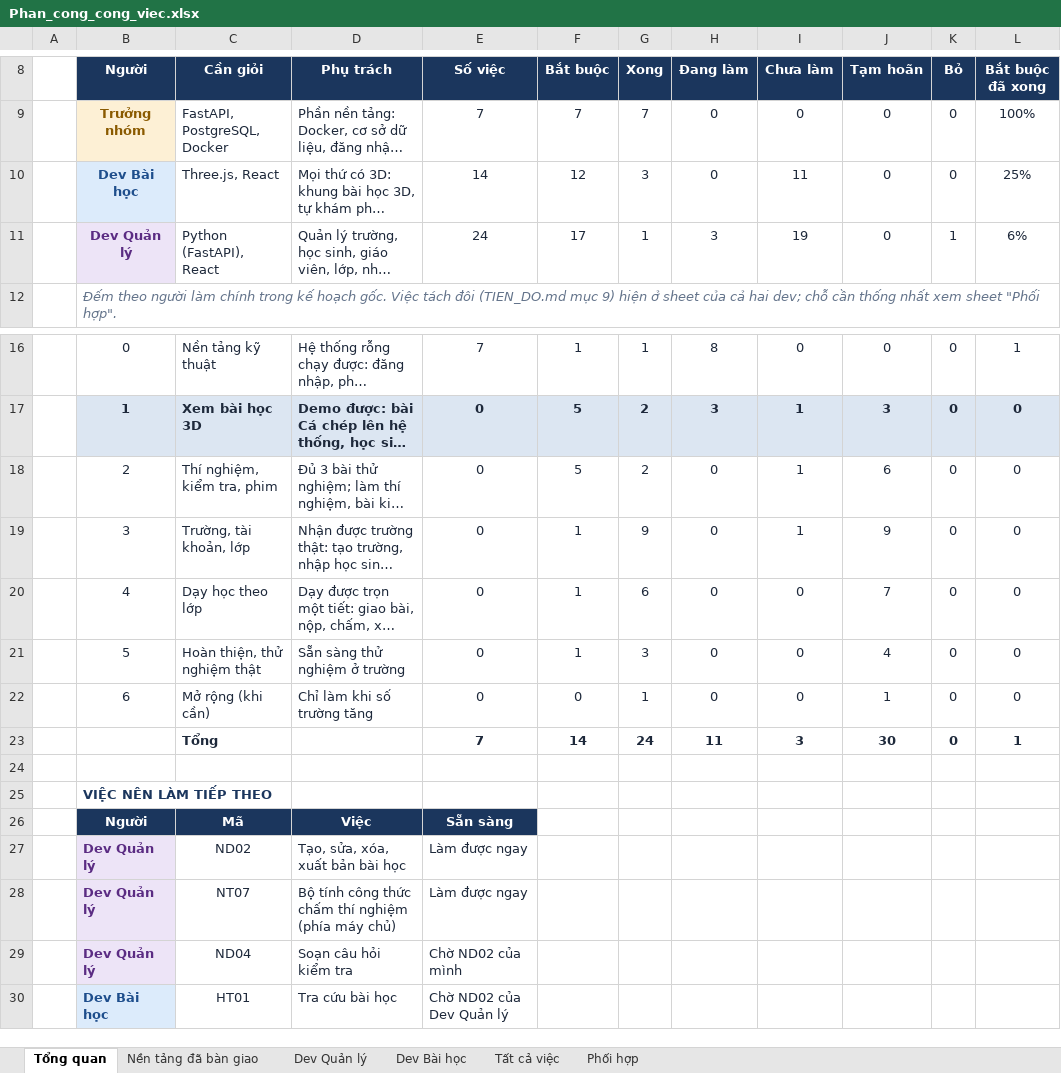
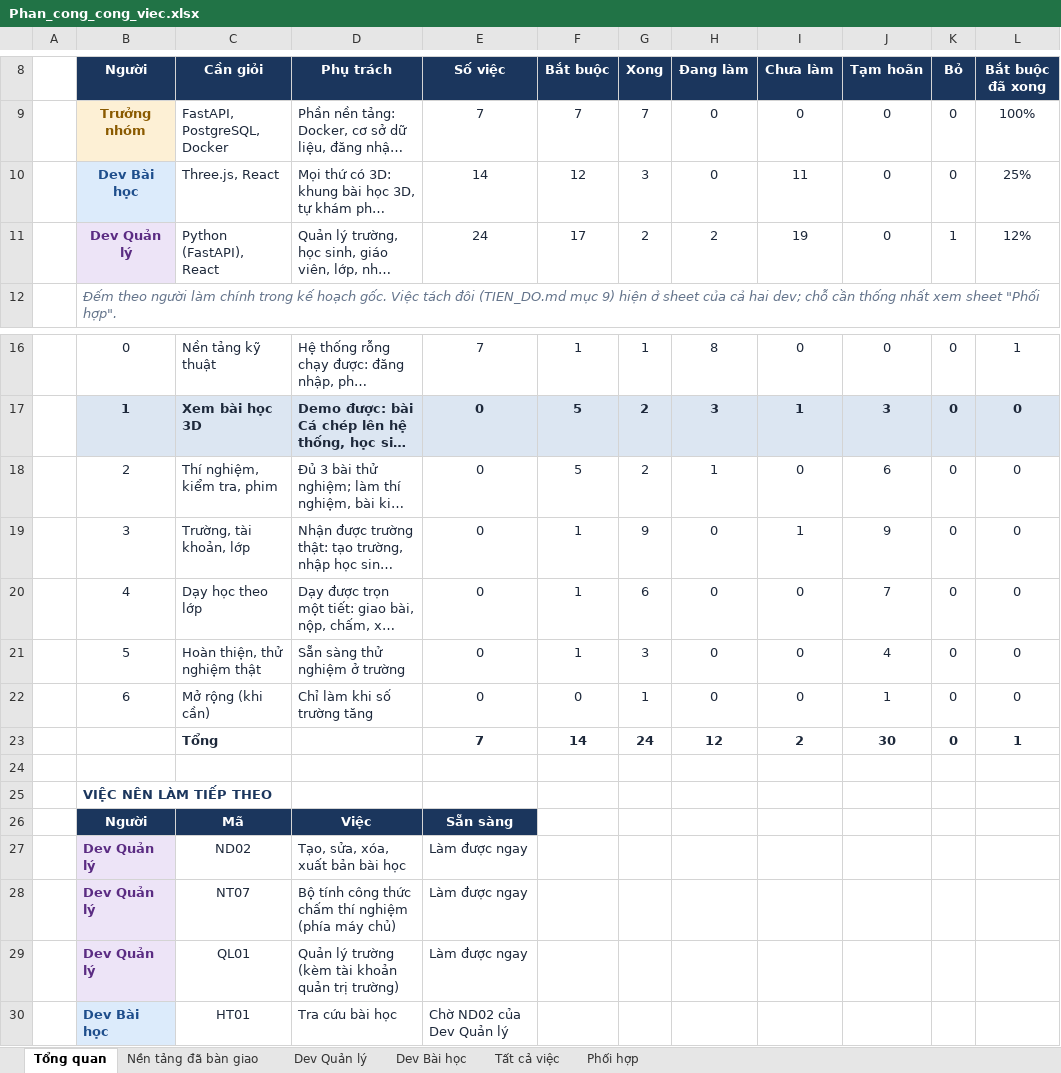
Before and after one commit to NguyenThacNam/stem3d, an Excel workbook: ke-hoach/Phan_cong_cong_viec.xlsx, sheet Tổng quan, drawn as a sheet; only a part is shown, gaps mark what is left out; long unchanged cells end in …; values as stored, in another font and other column widths than the file's, no borders; removed rows and columns are numbered as before the commit, all else as after; the diff names each change by its address in the sheet, - before the commit and + after, or states it on an @@ line.

```diff
--- a/ke-hoach/Phan_cong_cong_viec.xlsx (sheet Tổng quan)
+++ b/ke-hoach/Phan_cong_cong_viec.xlsx (sheet Tổng quan)
-G11 (Xong): 1
+G11 (Xong): 2
-H11 (Đang làm): 3
+H11 (Đang làm): 2
-L11 (Bắt buộc đã xong): 6%
+L11 (Bắt buộc đã xong): 12%
-H18 (Đang làm): 0
+H18 (Đang làm): 1
-I18 (Chưa làm): 1
+I18 (Chưa làm): 0
-H23 (Đang làm): 11
+H23 (Đang làm): 12
-I23 (Chưa làm): 3
+I23 (Chưa làm): 2
-row 29:  | Dev Quản lý | ND04 | Soạn câu hỏi kiểm tra | Chờ ND02 của mình
+row 29:  | Dev Quản lý | QL01 | Quản lý trường (kèm tài khoản quản trị trường) | Làm được ngay
```
Also changed, not shown: sheet Nền tảng đã bàn giao, sheet Dev Quản lý, sheet Tất cả việc, sheet Phối hợp, sheet Dev Bài học, 15 other files.
